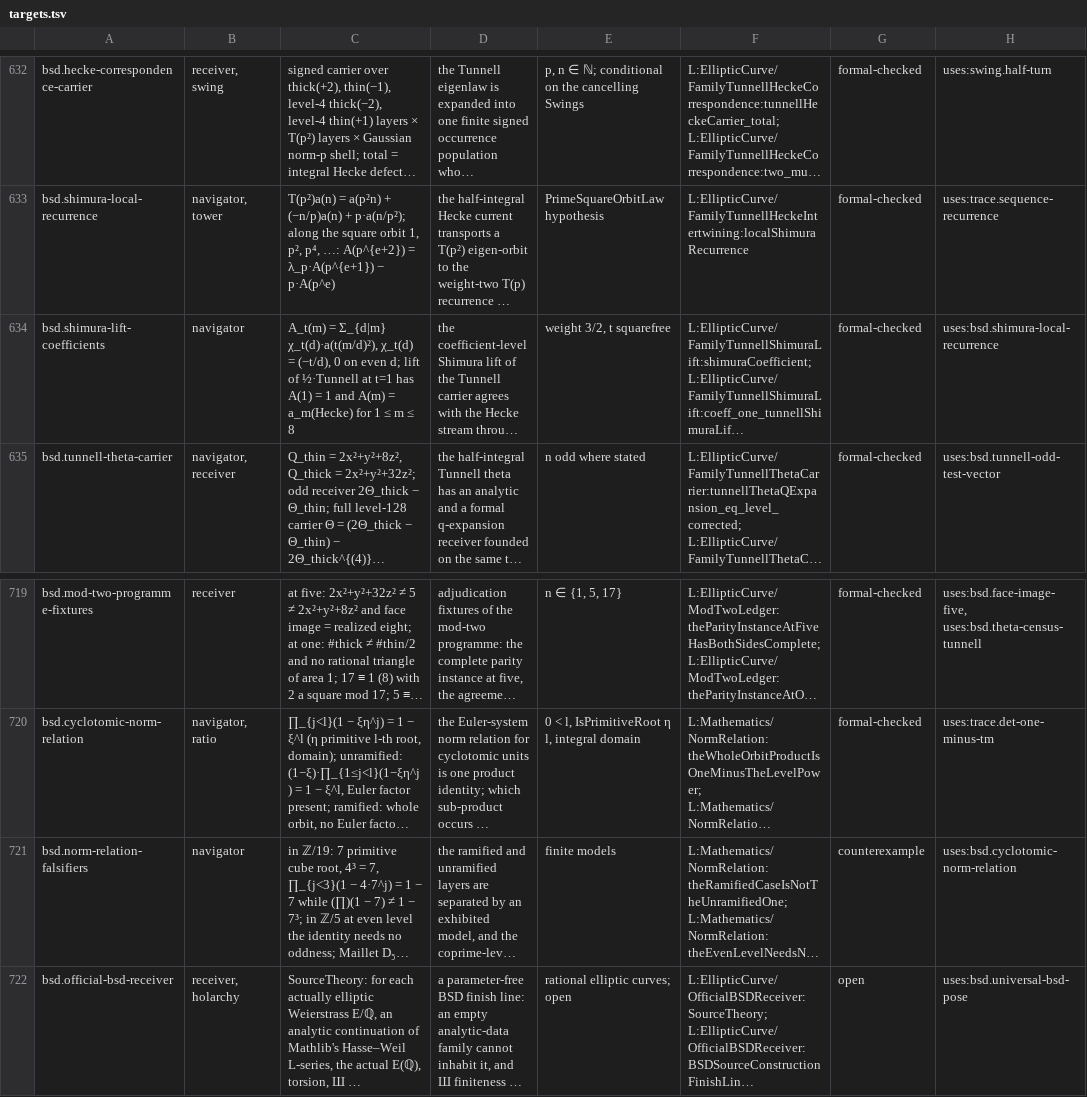
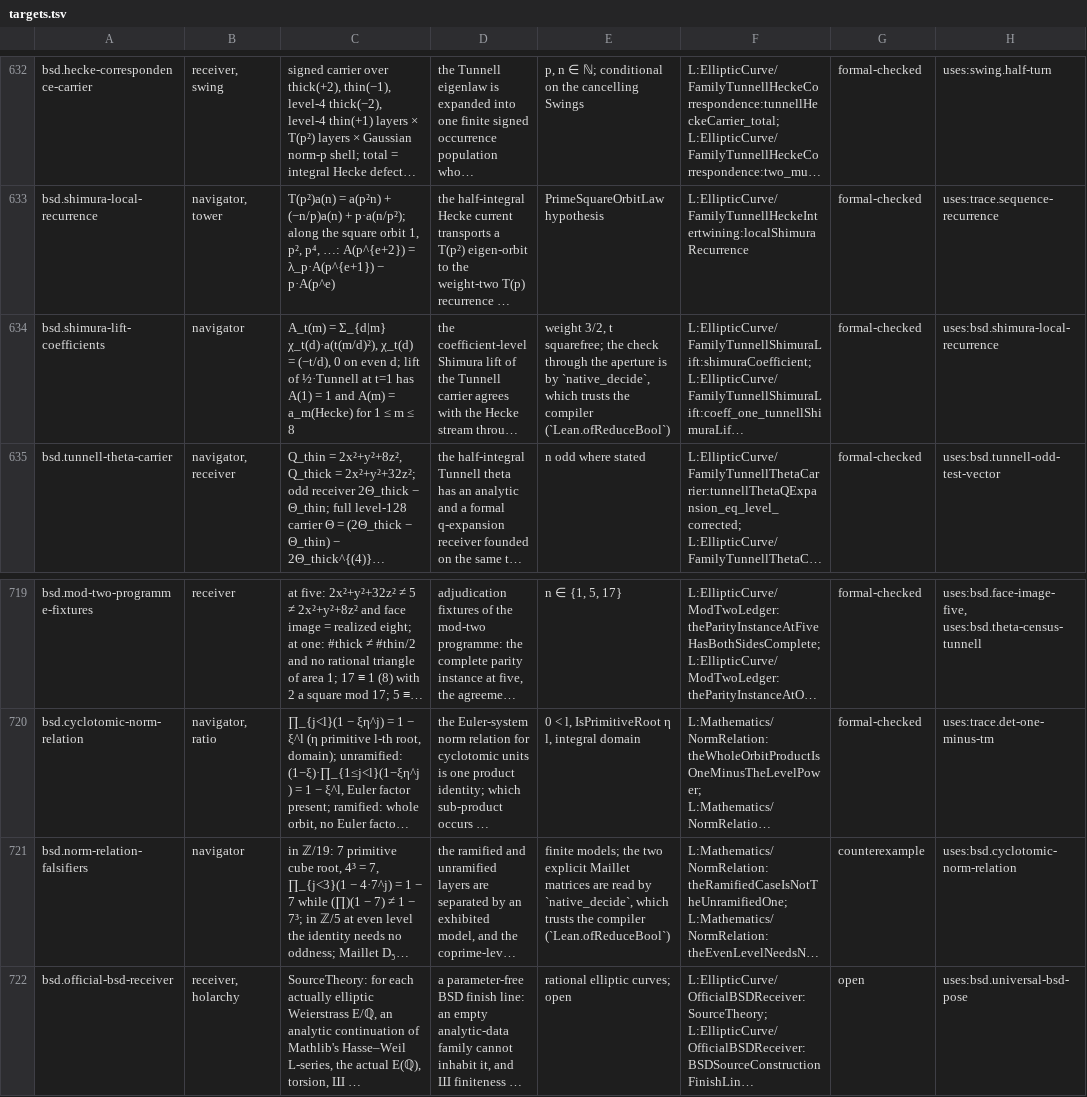
Before and after one commit to brandonrdug/holonics, a TSV file: docs/atlas/targets.tsv, drawn as a sheet; only a part is shown, gaps mark what is left out; long unchanged cells end in …; the diff names each change by its address in the sheet, - before the commit and + after, or states it on an @@ line.

```diff
--- a/docs/atlas/targets.tsv
+++ b/docs/atlas/targets.tsv
-E634: …3/2, t squarefree
+E634: …3/2, t squarefree; the check through the aperture is by `native_decide`, which trusts the compiler (`Lean.ofReduceBool`)
-E721: finite models
+E721: finite models; the two explicit Maillet matrices are read by `native_decide`, which trusts the compiler (`Lean.ofReduceBool`)
```
